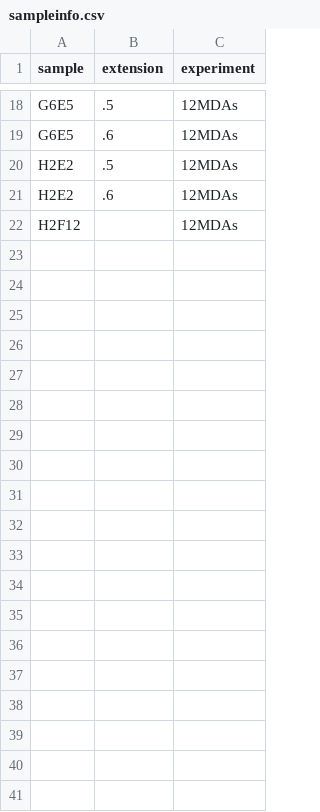
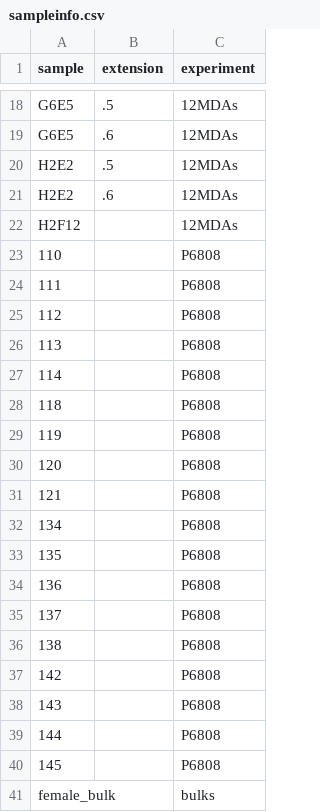
Before and after one commit to joannahard/Genome_Biology_2019, a CSV file: sampleinfo.csv, drawn as a sheet; only a part is shown, gaps mark what is left out.

Commit message:
box3 samples added as symlinks and in sampleinfo

```diff
--- a/sampleinfo.csv
+++ b/sampleinfo.csv
@@ -22 +22,20 @@ H2E2,.6,12MDAs
 H2F12,,12MDAs
+110,,P6808
+111,,P6808
+112,,P6808
+113,,P6808
+114,,P6808
+118,,P6808
+119,,P6808
+120,,P6808
+121,,P6808
+134,,P6808
+135,,P6808
+136,,P6808
+137,,P6808
+138,,P6808
+142,,P6808
+143,,P6808
+144,,P6808
+145,,P6808
+female_bulk,,bulks
```
Also changed, not shown: 2 other files.
